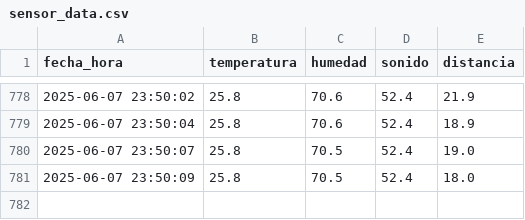
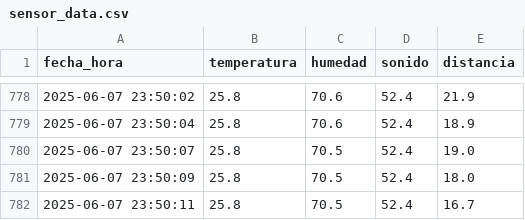
Before and after one commit to Gonchis12/InterfazSensores, a CSV file: sensor_data.csv, drawn as a sheet; only a part is shown, gaps mark what is left out; the diff names each change by its address in the sheet, - before the commit and + after, or states it on an @@ line.

Commit message:
Nueva lectura del sensor

```diff
--- a/sensor_data.csv
+++ b/sensor_data.csv
+row 782: 2025-06-07 23:50:11 | 25.8 | 70.5 | 52.4 | 16.7
```
Also changed, not shown: 1 other file.
